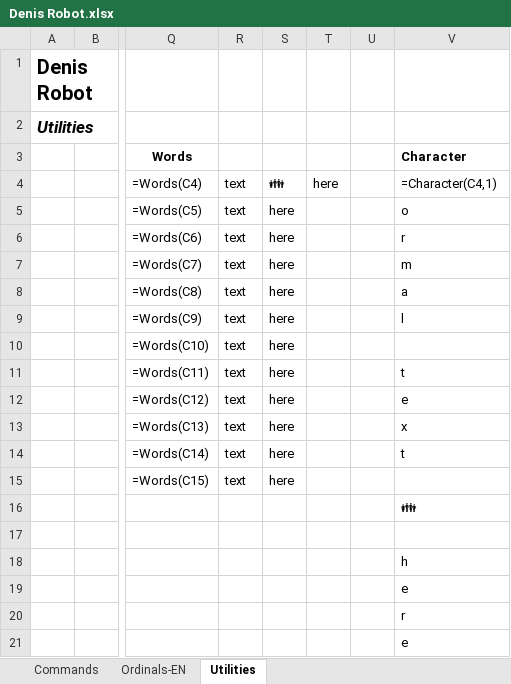
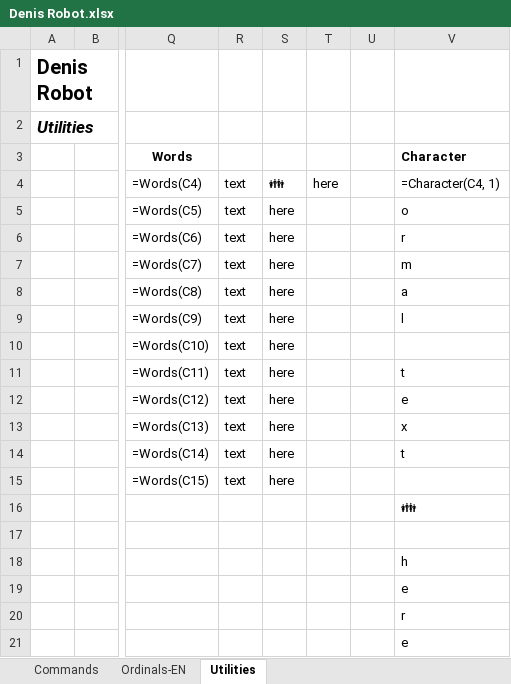
Before and after one commit to deniskroberts/denis-robot, an Excel workbook: Denis Robot.xlsx, sheet Utilities, drawn as a sheet; only a part is shown, gaps mark what is left out; values as stored, in another font and other column widths than the file's, no borders; formulas are shown in place of their values; conditional formats not drawn; the diff names each change by its address in the sheet, - before the commit and + after, or states it on an @@ line.

Commit message:
minor edits
attempting to fix characters lambda

```diff
--- a/Denis Robot.xlsx (sheet Utilities)
+++ b/Denis Robot.xlsx (sheet Utilities)
-V4 (Character): =Character(C4,1)
+V4 (Character): =Character(C4, 1)
```
Also changed, not shown: 14 other files.
